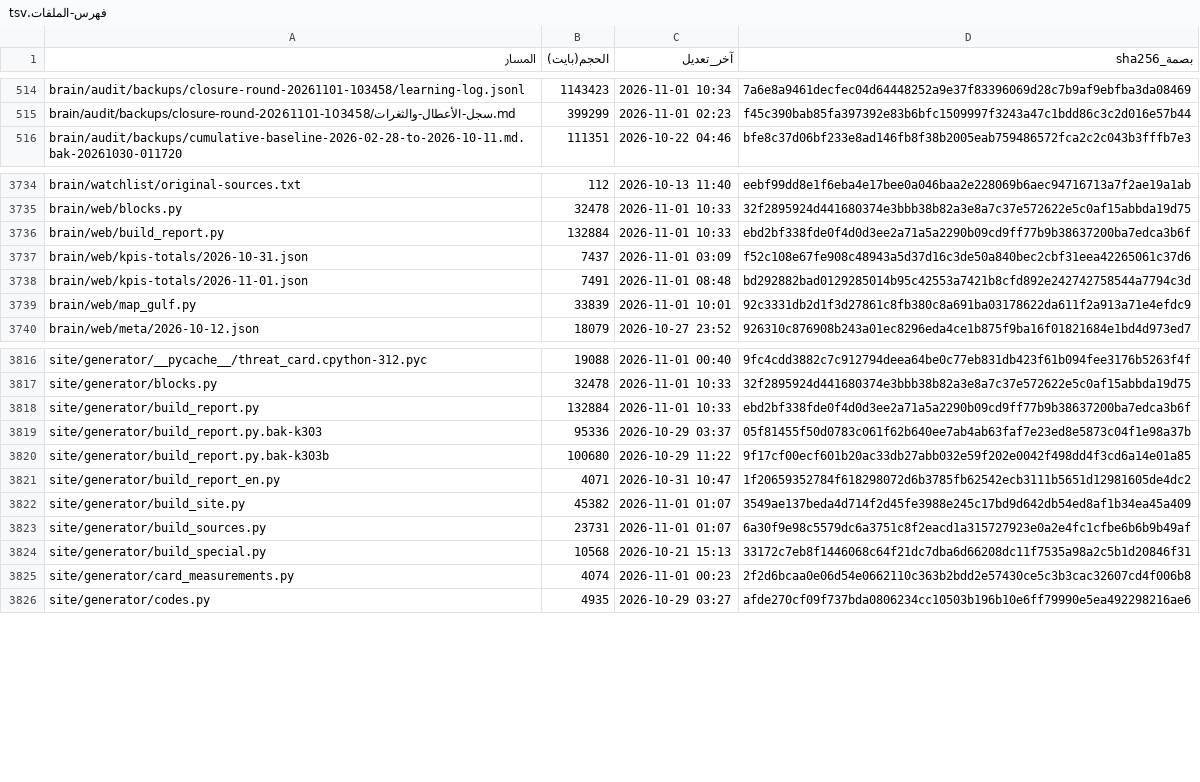
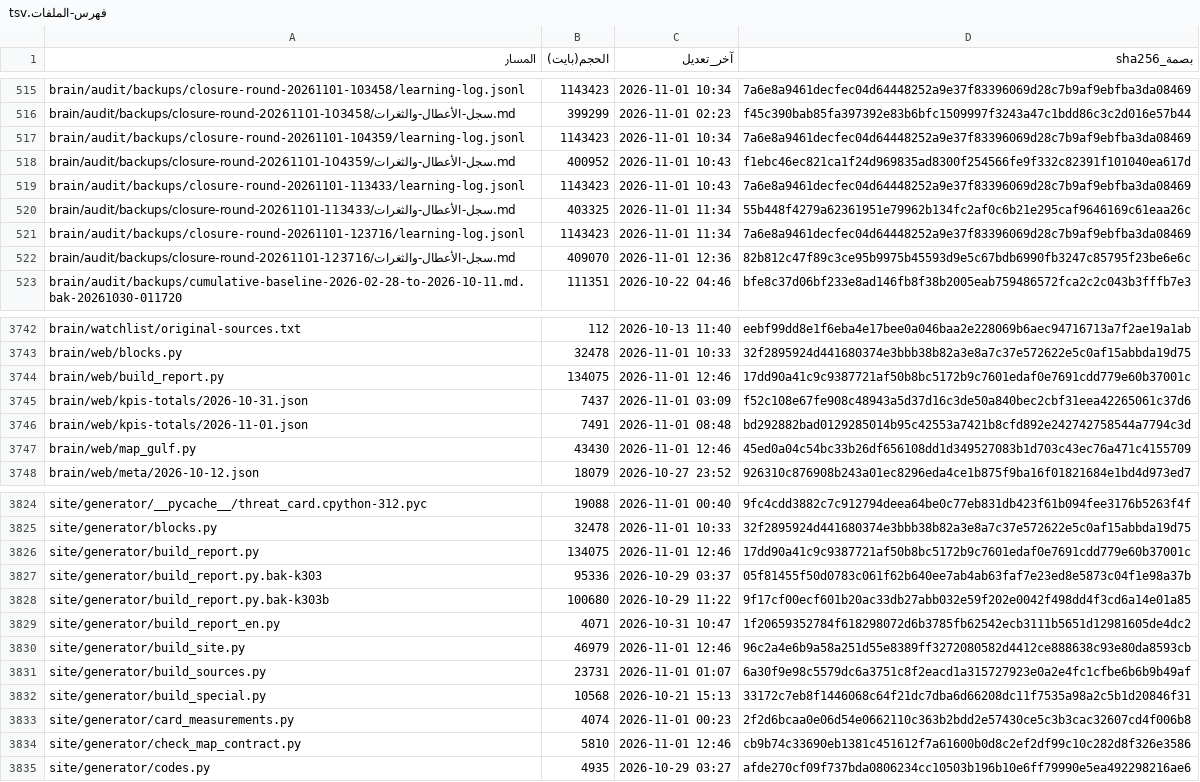
Before and after one commit to fahadaldoseri/mda-marine-system, a TSV file: docs/فهرس-الملفات.tsv, drawn as a sheet; only a part is shown, gaps mark what is left out; the diff covers the shown part only.

Commit message:
نسخة احتياطية 2026-11-01 — تحديث البيانات
هوية الخادم: MDA Backup · يُدمج عبر طلب دمج لا عبر دفع مباشر.

```diff
--- a/docs/فهرس-الملفات.tsv
+++ b/docs/فهرس-الملفات.tsv
@@ -515,2 +516,8 @@ brain/audit/backups/closure-round-20261101-103458/learning-log.jsonl	1143423	202
 brain/audit/backups/closure-round-20261101-103458/سجل-الأعطال-والثغرات.md	399299	2026-11-01 02:23	f45c390bab85fa397392e83b6bfc1509997f3243a47c1bdd86c3c2d016e57b44
+brain/audit/backups/closure-round-20261101-104359/learning-log.jsonl	1143423	2026-11-01 10:34	7a6e8a9461decfec04d64448252a9e37f83396069d28c7b9af9ebfba3da08469
+brain/audit/backups/closure-round-20261101-104359/سجل-الأعطال-والثغرات.md	400952	2026-11-01 10:43	f1ebc46ec821ca1f24d969835ad8300f254566fe9f332c82391f101040ea617d
+brain/audit/backups/closure-round-20261101-113433/learning-log.jsonl	1143423	2026-11-01 10:43	7a6e8a9461decfec04d64448252a9e37f83396069d28c7b9af9ebfba3da08469
+brain/audit/backups/closure-round-20261101-113433/سجل-الأعطال-والثغرات.md	403325	2026-11-01 11:34	55b448f4279a62361951e79962b134fc2af0c6b21e295caf9646169c61eaa26c
+brain/audit/backups/closure-round-20261101-123716/learning-log.jsonl	1143423	2026-11-01 11:34	7a6e8a9461decfec04d64448252a9e37f83396069d28c7b9af9ebfba3da08469
+brain/audit/backups/closure-round-20261101-123716/سجل-الأعطال-والثغرات.md	409070	2026-11-01 12:36	82b812c47f89c3ce95b9975b45593d9e5c67bdb6990fb3247c85795f23be6e6c
 brain/audit/backups/cumulative-baseline-2026-02-28-to-2026-10-11.md.bak-20261030-011720	111351	2026-10-22 04:46	bfe8c37d06bf233e8ad146fb8f38b2005eab759486572fca2c2c043b3fffb7e3
@@ -3735,6 +3743,6 @@ brain/watchlist/original-sources.txt	112	2026-10-13 11:40	eebf99dd8e1f6eba4e17be
 brain/web/blocks.py	32478	2026-11-01 10:33	32f2895924d441680374e3bbb38b82a3e8a7c37e572622e5c0af15abbda19d75
-brain/web/build_report.py	132884	2026-11-01 10:33	ebd2bf338fde0f4d0d3ee2a71a5a2290b09cd9ff77b9b38637200ba7edca3b6f
+brain/web/build_report.py	134075	2026-11-01 12:46	17dd90a41c9c9387721af50b8bc5172b9c7601edaf0e7691cdd779e60b37001c
 brain/web/kpis-totals/2026-10-31.json	7437	2026-11-01 03:09	f52c108e67fe908c48943a5d37d16c3de50a840bec2cbf31eea42265061c37d6
 brain/web/kpis-totals/2026-11-01.json	7491	2026-11-01 08:48	bd292882bad0129285014b95c42553a7421b8cfd892e242742758544a7794c3d
-brain/web/map_gulf.py	33839	2026-11-01 10:01	92c3331db2d1f3d27861c8fb380c8a691ba03178622da611f2a913a71e4efdc9
+brain/web/map_gulf.py	43430	2026-11-01 12:46	45ed0a04c54bc33b26df656108dd1d349527083b1d703c43ec76a471c4155709
 brain/web/meta/2026-10-12.json	18079	2026-10-27 23:52	926310c876908b243a01ec8296eda4ce1b875f9ba16f01821684e1bd4d973ed7
@@ -3817,3 +3825,3 @@ site/generator/__pycache__/threat_card.cpython-312.pyc	19088	2026-11-01 00:40	9f
 site/generator/blocks.py	32478	2026-11-01 10:33	32f2895924d441680374e3bbb38b82a3e8a7c37e572622e5c0af15abbda19d75
-site/generator/build_report.py	132884	2026-11-01 10:33	ebd2bf338fde0f4d0d3ee2a71a5a2290b09cd9ff77b9b38637200ba7edca3b6f
+site/generator/build_report.py	134075	2026-11-01 12:46	17dd90a41c9c9387721af50b8bc5172b9c7601edaf0e7691cdd779e60b37001c
 site/generator/build_report.py.bak-k303	95336	2026-10-29 03:37	05f81455f50d0783c061f62b640ee7ab4ab63faf7e23ed8e5873c04f1e98a37b
@@ -3821,3 +3829,3 @@ site/generator/build_report.py.bak-k303b	100680	2026-10-29 11:22	9f17cf00ecf601b
 site/generator/build_report_en.py	4071	2026-10-31 10:47	1f20659352784f618298072d6b3785fb62542ecb3111b5651d12981605de4dc2
-site/generator/build_site.py	45382	2026-11-01 01:07	3549ae137beda4d714f2d45fe3988e245c17bd9d642db54ed8af1b34ea45a409
+site/generator/build_site.py	46979	2026-11-01 12:46	96c2a4e6b9a58a251d55e8389ff3272080582d4412ce888638c93e80da8593cb
 site/generator/build_sources.py	23731	2026-11-01 01:07	6a30f9e98c5579dc6a3751c8f2eacd1a315727923e0a2e4fc1cfbe6b6b9b49af
@@ -3825,2 +3833,3 @@ site/generator/build_special.py	10568	2026-10-21 15:13	33172c7eb8f1446068c64f21d
 site/generator/card_measurements.py	4074	2026-11-01 00:23	2f2d6bcaa0e06d54e0662110c363b2bdd2e57430ce5c3b3cac32607cd4f006b8
+site/generator/check_map_contract.py	5810	2026-11-01 12:46	cb9b74c33690eb1381c451612f7a61600b0d8c2ef2df99c10c282d8f326e3586
 site/generator/codes.py	4935	2026-10-29 03:27	afde270cf09f737bda0806234cc10503b196b10e6ff79990e5ea492298216ae6
```
Also changed, not shown: 2 added rows and 74 edited cells elsewhere in this file, 42 other files.
